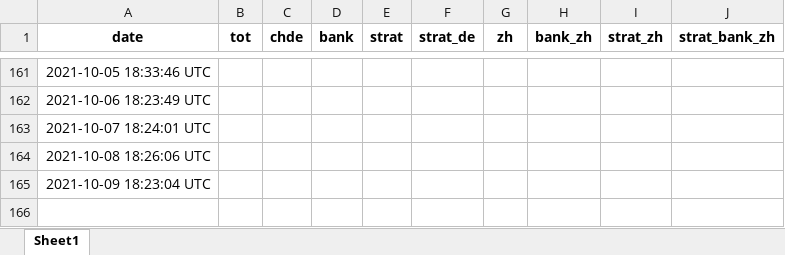
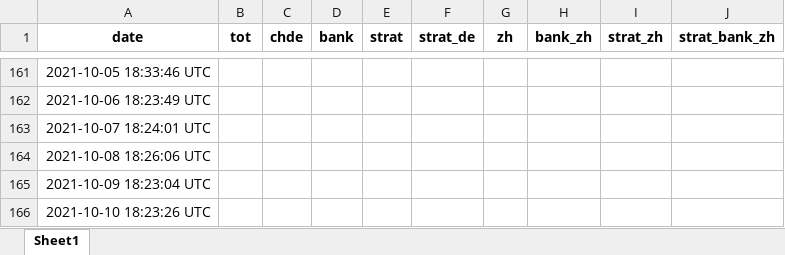
Before and after one commit to aledallas/watch-jobsch, an Excel workbook: job_numbers.xlsx, sheet Sheet1, drawn as a sheet; only a part is shown, gaps mark what is left out; values as stored, in another font and other column widths than the file's, no borders; the diff names each change by its address in the sheet, - before the commit and + after, or states it on an @@ line.

```diff
--- a/job_numbers.xlsx (sheet Sheet1)
+++ b/job_numbers.xlsx (sheet Sheet1)
+row 166: 2021-10-10 18:23:26 UTC
```
